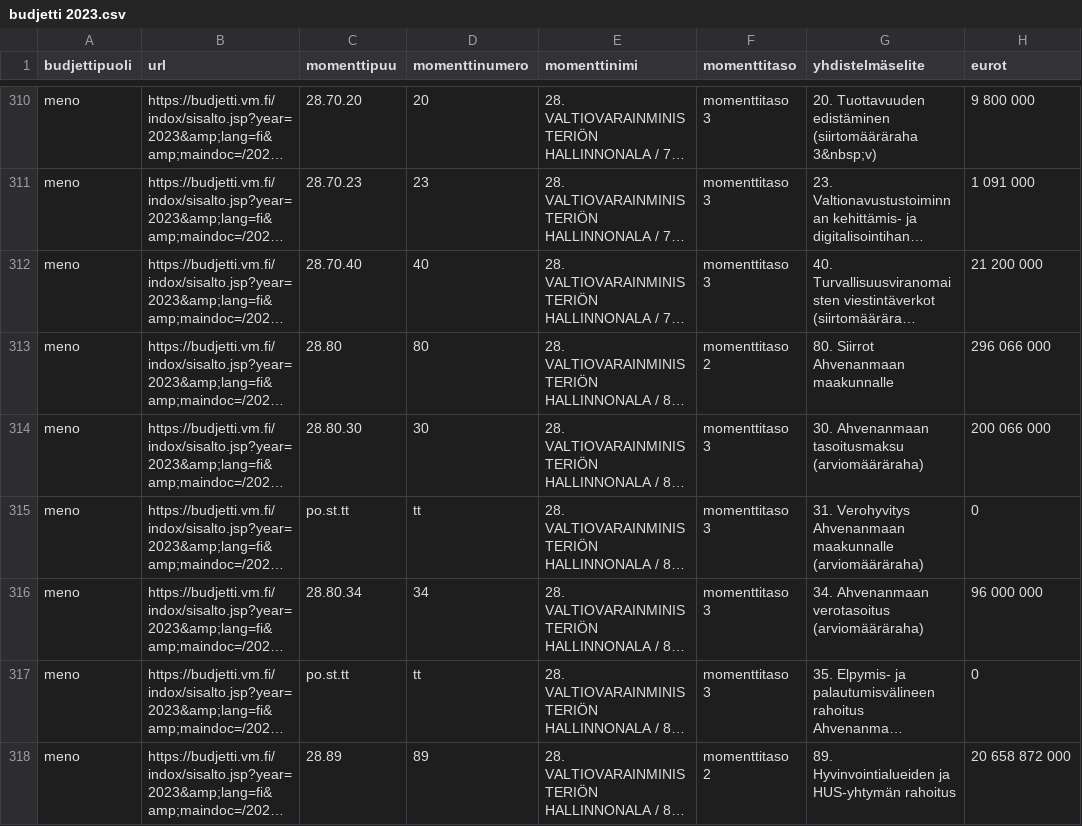
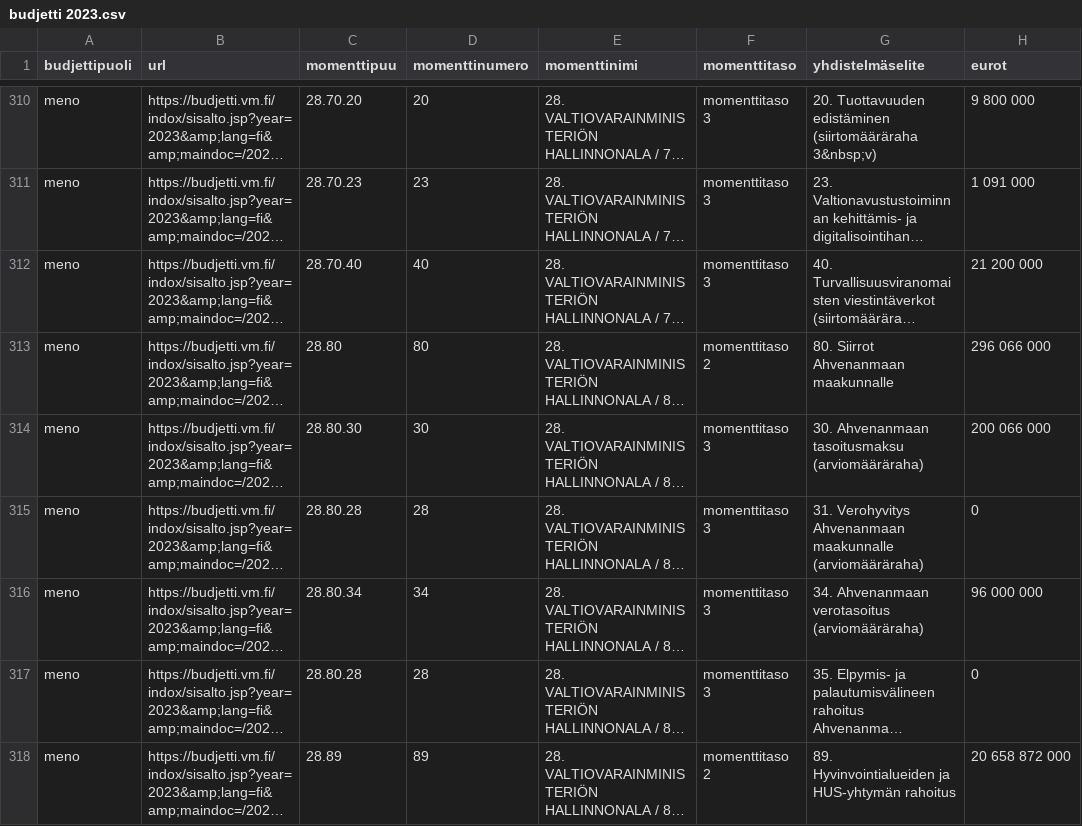
Before and after one commit to liberaalipuolue/leikattavaaloytyy, a CSV file: budjetti 2023.csv, drawn as a sheet; only a part is shown, gaps mark what is left out; long unchanged cells end in …; the diff covers the shown part only; the diff names each change by its address in the sheet, - before the commit and + after, or states it on an @@ line.

Commit message:
poistettavien momenttien momenttinumeroiden korjaaminen

```diff
--- a/budjetti 2023.csv
+++ b/budjetti 2023.csv
-C315 (momenttipuu): po.st.tt
+C315 (momenttipuu): 28.80.28
-D315 (momenttinumero): tt
+D315 (momenttinumero): 28
-C317 (momenttipuu): po.st.tt
+C317 (momenttipuu): 28.80.28
-D317 (momenttinumero): tt
+D317 (momenttinumero): 28
```
Also changed, not shown: 40 edited cells elsewhere in this file, 1 other file.
